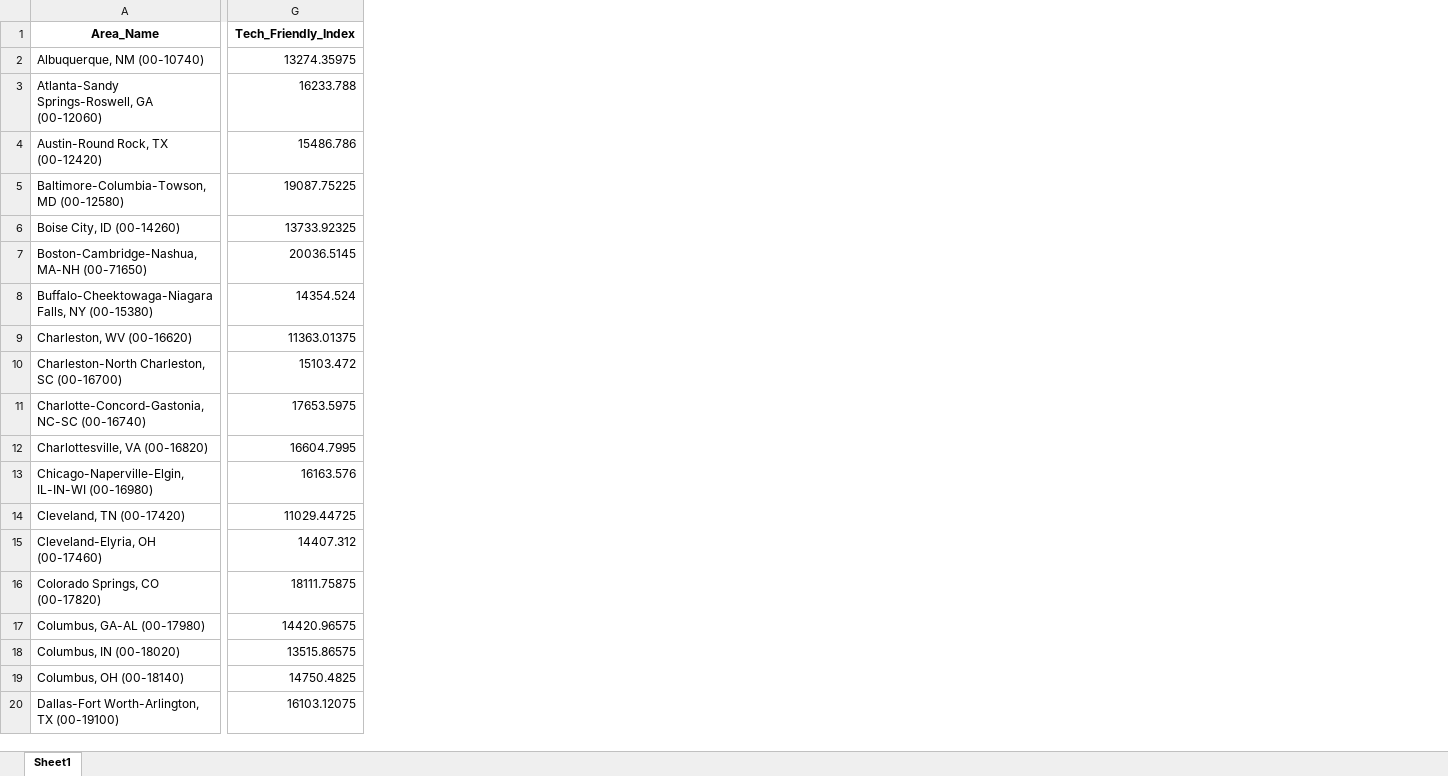
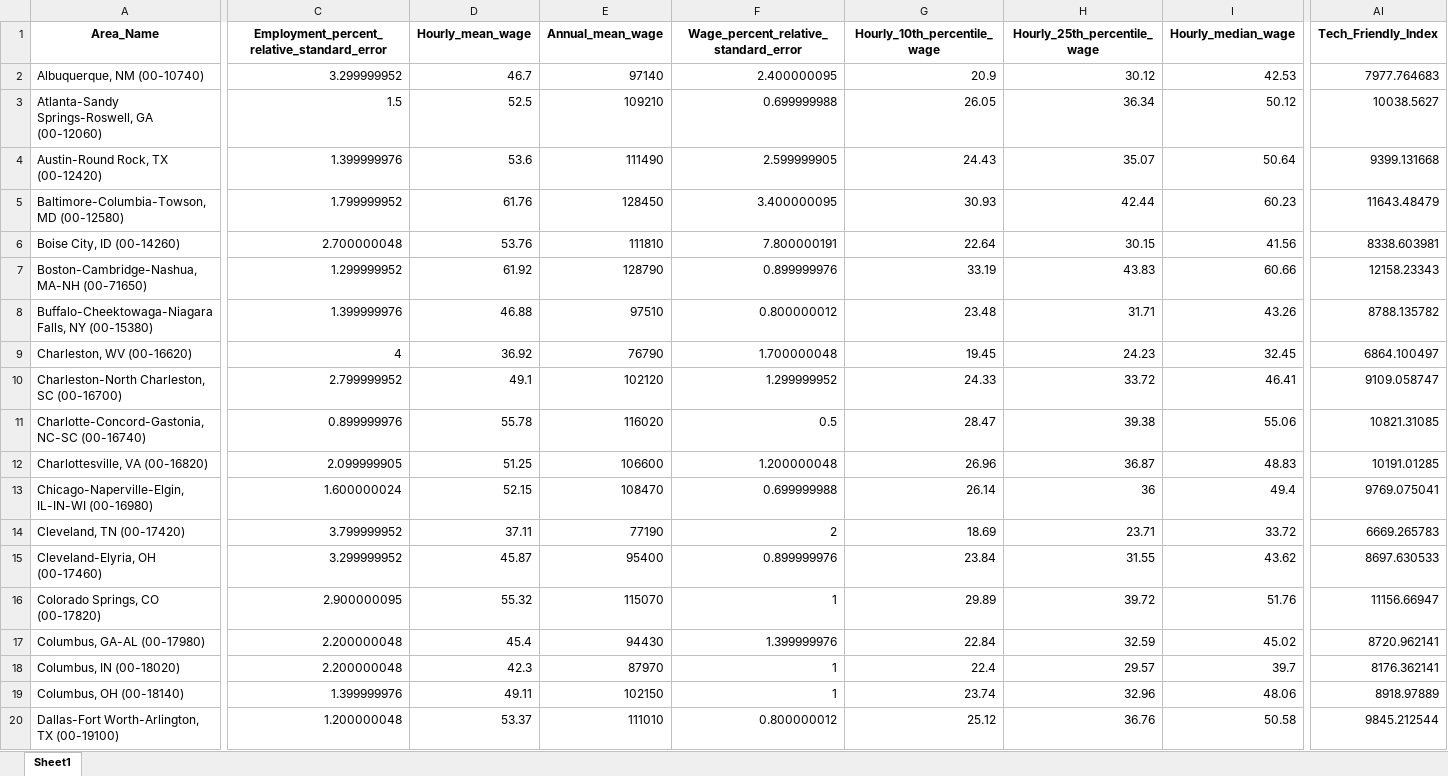
Before and after one commit to Makster04/Phase_3_Project, an Excel workbook: Tech_Hub.xlsx, sheet Sheet1, drawn as a sheet; only a part is shown, gaps mark what is left out; values as stored, in another font and other column widths than the file's, no borders; addresses are those after the commit; the diff covers the shown part only; the diff names each change by its address in the sheet, - before the commit and + after, or states it on an @@ line.

Commit message:
Final Data sets

```diff
--- a/Tech_Hub.xlsx (sheet Sheet1)
+++ b/Tech_Hub.xlsx (sheet Sheet1)
+column C, rows 1-20: Employment_percent_relative_standard_error | 3.299999952 | 1.5 | 1.399999976 | 1.799999952 | 2.700000048 | 1.299999952 | 1.399999976 | 4 | 2.799999952 | 0.899999976 | 2.099999905 | 1.600000024 | 3.799999952 | 3.299999952 | 2.900000095 | 2.200000048 | 2.200000048 | 1.399999976 | 1.200000048
+column D (Hourly_mean_wage), rows 2-20: 46.7 | 52.5 | 53.6 | 61.76 | 53.76 | 61.92 | 46.88 | 36.92 | 49.1 | 55.78 | 51.25 | 52.15 | 37.11 | 45.87 | 55.32 | 45.4 | 42.3 | 49.11 | 53.37
+column E (Annual_mean_wage), rows 2-20: 97140 | 109210 | 111490 | 128450 | 111810 | 128790 | 97510 | 76790 | 102120 | 116020 | 106600 | 108470 | 77190 | 95400 | 115070 | 94430 | 87970 | 102150 | 111010
+column F, rows 1-20: Wage_percent_relative_standard_error | 2.400000095 | 0.699999988 | 2.599999905 | 3.400000095 | 7.800000191 | 0.899999976 | 0.800000012 | 1.700000048 | 1.299999952 | 0.5 | 1.200000048 | 0.699999988 | 2 | 0.899999976 | 1 | 1.399999976 | 1 | 1 | 0.800000012
+column G (Hourly_10th_percentile_wage), rows 2-20: 20.9 | 26.05 | 24.43 | 30.93 | 22.64 | 33.19 | 23.48 | 19.45 | 24.33 | 28.47 | 26.96 | 26.14 | 18.69 | 23.84 | 29.89 | 22.84 | 22.4 | 23.74 | 25.12
+column H (Hourly_25th_percentile_wage), rows 2-20: 30.12 | 36.34 | 35.07 | 42.44 | 30.15 | 43.83 | 31.71 | 24.23 | 33.72 | 39.38 | 36.87 | 36 | 23.71 | 31.55 | 39.72 | 32.59 | 29.57 | 32.96 | 36.76
+column I (Hourly_median_wage), rows 2-20: 42.53 | 50.12 | 50.64 | 60.23 | 41.56 | 60.66 | 43.26 | 32.45 | 46.41 | 55.06 | 48.83 | 49.4 | 33.72 | 43.62 | 51.76 | 45.02 | 39.7 | 48.06 | 50.58
-AI2 (Tech_Friendly_Index): 13274.35975
+AI2 (Tech_Friendly_Index): 7977.764683
-AI3 (Tech_Friendly_Index): 16233.788
+AI3 (Tech_Friendly_Index): 10038.5627
-AI4 (Tech_Friendly_Index): 15486.786
+AI4 (Tech_Friendly_Index): 9399.131668
-AI5 (Tech_Friendly_Index): 19087.75225
+AI5 (Tech_Friendly_Index): 11643.48479
-AI6 (Tech_Friendly_Index): 13733.92325
+AI6 (Tech_Friendly_Index): 8338.603981
-AI7 (Tech_Friendly_Index): 20036.5145
+AI7 (Tech_Friendly_Index): 12158.23343
-AI8 (Tech_Friendly_Index): 14354.524
+AI8 (Tech_Friendly_Index): 8788.135782
-AI9 (Tech_Friendly_Index): 11363.01375
+AI9 (Tech_Friendly_Index): 6864.100497
-AI10 (Tech_Friendly_Index): 15103.472
+AI10 (Tech_Friendly_Index): 9109.058747
-AI11 (Tech_Friendly_Index): 17653.5975
+AI11 (Tech_Friendly_Index): 10821.31085
-AI12 (Tech_Friendly_Index): 16604.7995
+AI12 (Tech_Friendly_Index): 10191.01285
-AI13 (Tech_Friendly_Index): 16163.576
+AI13 (Tech_Friendly_Index): 9769.075041
-AI14 (Tech_Friendly_Index): 11029.44725
+AI14 (Tech_Friendly_Index): 6669.265783
-AI15 (Tech_Friendly_Index): 14407.312
+AI15 (Tech_Friendly_Index): 8697.630533
-AI16 (Tech_Friendly_Index): 18111.75875
+AI16 (Tech_Friendly_Index): 11156.66947
-AI17 (Tech_Friendly_Index): 14420.96575
+AI17 (Tech_Friendly_Index): 8720.962141
-AI18 (Tech_Friendly_Index): 13515.86575
+AI18 (Tech_Friendly_Index): 8176.362141
-AI19 (Tech_Friendly_Index): 14750.4825
+AI19 (Tech_Friendly_Index): 8918.97889
-AI20 (Tech_Friendly_Index): 16103.12075
+AI20 (Tech_Friendly_Index): 9845.212544
```
Also changed, not shown: 21 added columns and 37 edited cells elsewhere in this sheet, Financial_Hub.xlsx, Tax_Burden.xlsx, 8 other files.
